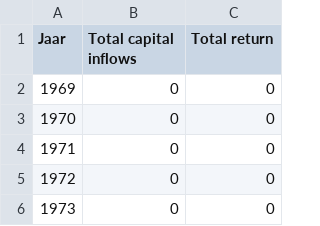
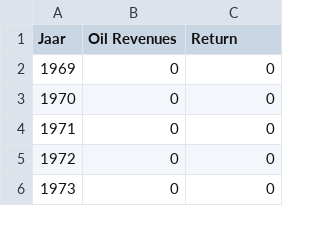
Before and after one commit to boeboska/Programmeerproject-1, a CSV file: scripts/CompositionFundNorway.csv (was scripts/CompositionFundNW.csv), drawn as a sheet; only a part is shown.

Commit message:
Update scripts tooltips

```diff
--- a/scripts/CompositionFundNW.csv
+++ b/scripts/CompositionFundNorway.csv
@@ -1,2 +1,2 @@
-Jaar,Total capital inflows,Total return
+Jaar,Oil Revenues,Return
 1969,0,0
```
Also changed, not shown: 5 other files.
